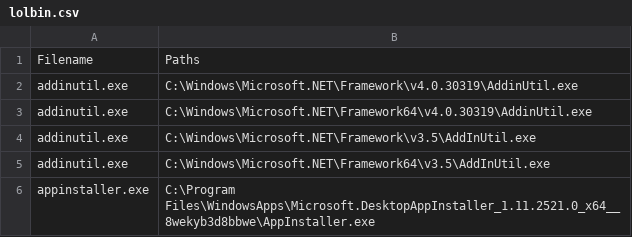
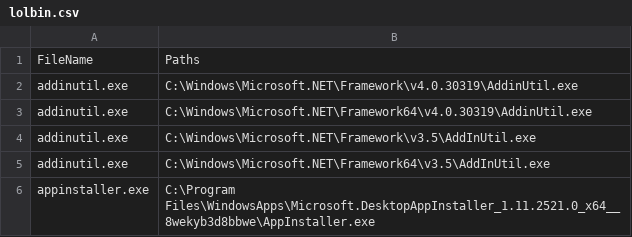
Before and after one commit to Aamir-Muhammad/IOC, a CSV file: lolbin.csv, drawn as a sheet; only a part is shown.

Commit message:
Update lolbin.csv

```diff
--- a/lolbin.csv
+++ b/lolbin.csv
@@ -1,2 +1,2 @@
-"Filename","Paths"
+"FileName","Paths"
 "addinutil.exe","C:\Windows\Microsoft.NET\Framework\v4.0.30319\AddinUtil.exe"
```
